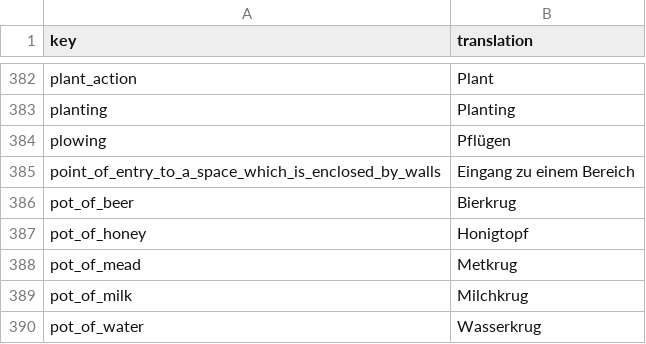
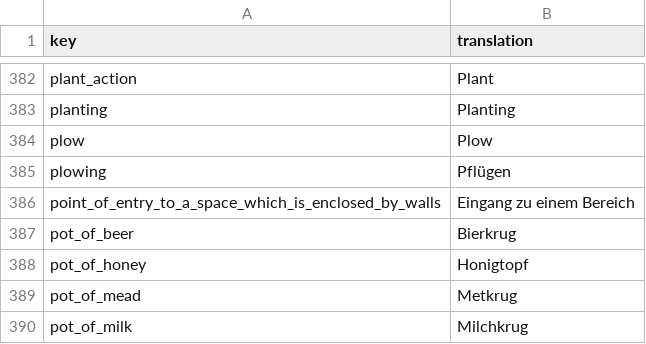
Before and after one commit to TheRickMountain/Paleon, a CSV file: Technolithic/Technolithic/Content/Localizations/localization_DE.csv, drawn as a sheet; only a part is shown, gaps mark what is left out; the shorter side is filled out with more unchanged rows.

```diff
--- a/Technolithic/Technolithic/Content/Localizations/localization_DE.csv
+++ b/Technolithic/Technolithic/Content/Localizations/localization_DE.csv
@@ -383,2 +383,3 @@ plant_action,Plant
 planting,Planting
+plow,Plow
 plowing,Pflügen
```
Also changed, not shown: Technolithic/Technolithic/Content/Localizations/localization_EN.csv, Technolithic/Technolithic/Content/Localizations/localization_FR.csv, 35 other files.
